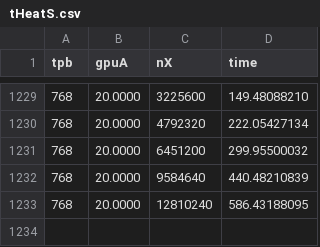
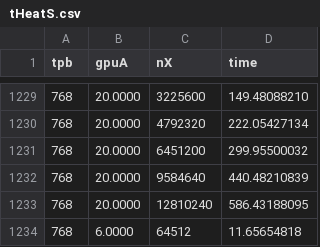
Before and after one commit to Niemeyer-Research-Group/HeterogeneousSwept1D, a CSV file: src/oneD/rslts/tHeatS.csv, drawn as a sheet; only a part is shown, gaps mark what is left out; the diff names each change by its address in the sheet, - before the commit and + after, or states it on an @@ line.

```diff
--- a/src/oneD/rslts/tHeatS.csv
+++ b/src/oneD/rslts/tHeatS.csv
+row 1234: 768 | 6.0000 | 64512 | 11.65654818
```
Also changed, not shown: src/oneD/rslts/tEulerC.csv, src/oneD/rslts/tEulerS.csv, 11 other files.
